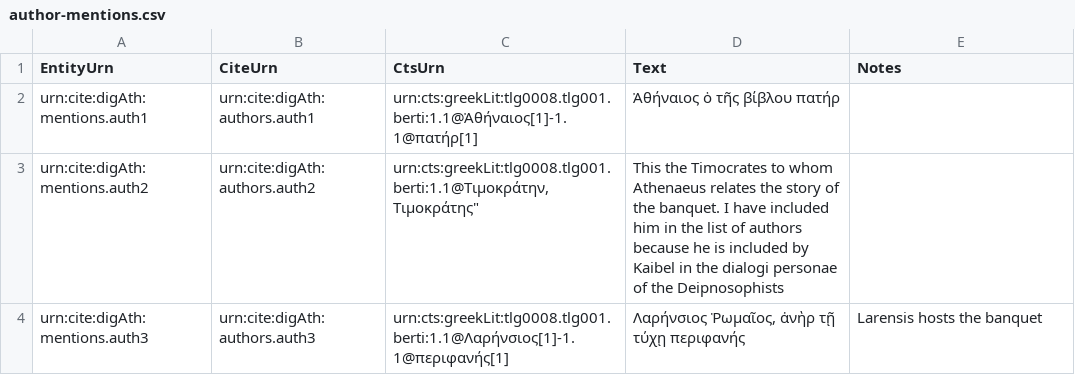
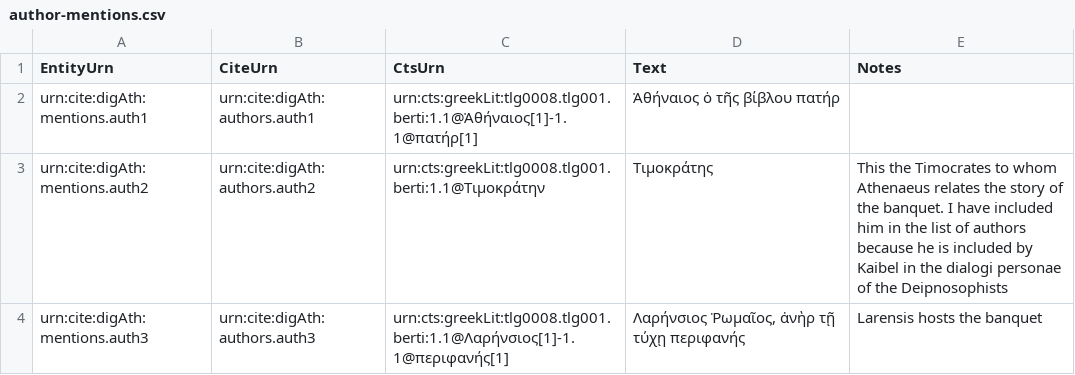
Before and after one commit to medaniel93/DigitalAthenaeus, a CSV file: deipnosophists_citable_analyses/author-mentions.csv, drawn as a sheet.

Commit message:
Update author-mentions.csv

```diff
--- a/deipnosophists_citable_analyses/author-mentions.csv
+++ b/deipnosophists_citable_analyses/author-mentions.csv
@@ -2,3 +2,3 @@
 "urn:cite:digAth:mentions.auth1","urn:cite:digAth:authors.auth1","urn:cts:greekLit:tlg0008.tlg001.berti:1.1@Ἀθήναιος[1]-1.1@πατήρ[1]","Ἀθήναιος ὁ τῆς βίβλου πατήρ",""
-"urn:cite:digAth:mentions.auth2","urn:cite:digAth:authors.auth2","urn:cts:greekLit:tlg0008.tlg001.berti:1.1@Τιμοκράτην,"Τιμοκράτης","This the Timocrates to whom Athenaeus relates the story of the banquet. I have included him in the list of authors because he is included by Kaibel in the dialogi personae of the Deipnosophists"
+"urn:cite:digAth:mentions.auth2","urn:cite:digAth:authors.auth2","urn:cts:greekLit:tlg0008.tlg001.berti:1.1@Τιμοκράτην","Τιμοκράτης","This the Timocrates to whom Athenaeus relates the story of the banquet. I have included him in the list of authors because he is included by Kaibel in the dialogi personae of the Deipnosophists"
 "urn:cite:digAth:mentions.auth3","urn:cite:digAth:authors.auth3","urn:cts:greekLit:tlg0008.tlg001.berti:1.1@Λαρήνσιος[1]-1.1@περιφανής[1]","Λαρήνσιος Ῥωμαῖος, ἀνὴρ τῇ τύχῃ περιφανής","Larensis hosts the banquet"
```
